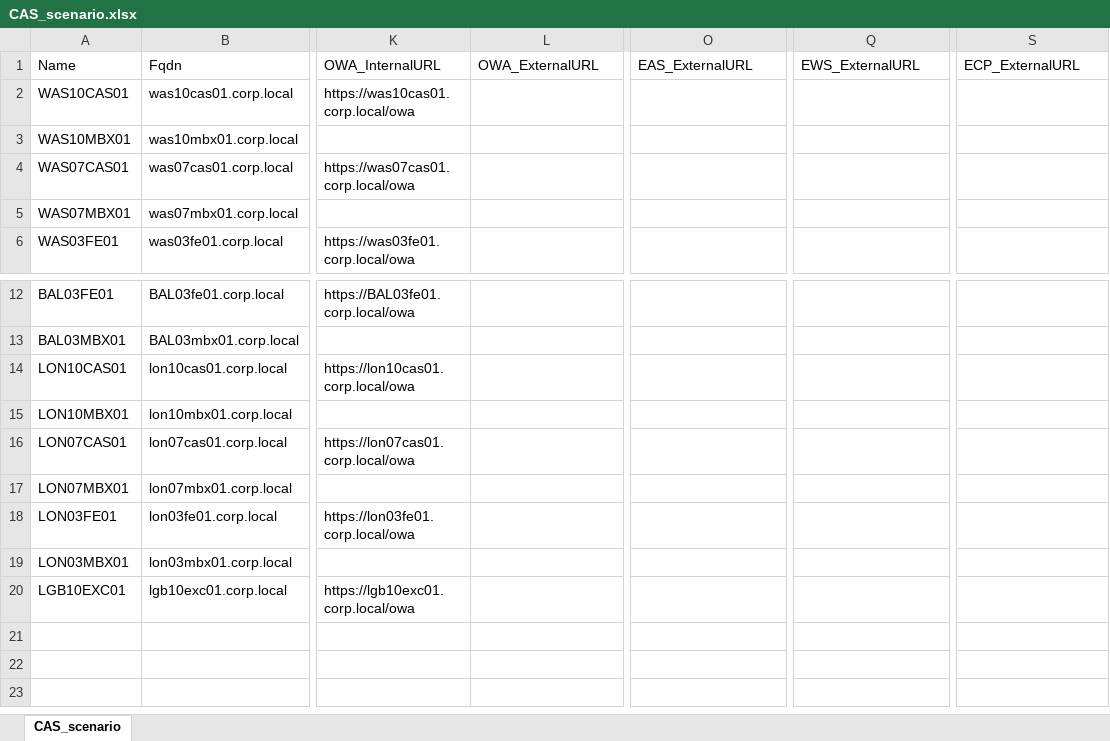
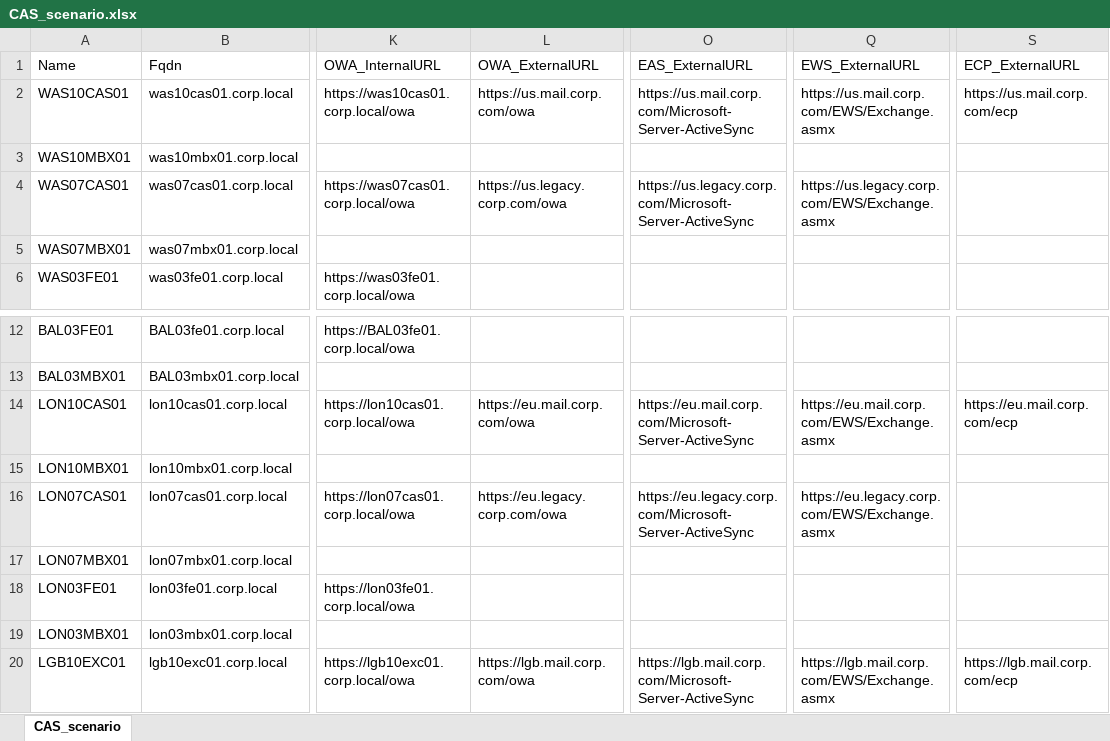
Before and after one commit to dldorsey/cas-odyssey, an Excel workbook: CAS_scenario.xlsx, sheet CAS_scenario, drawn as a sheet; only a part is shown, gaps mark what is left out; values as stored, in another font and other column widths than the file's, no borders; the diff names each change by its address in the sheet, - before the commit and + after, or states it on an @@ line.

Commit message:
Added *_ExternalURL for services to the scenario data. Updated CAS list logic to test for the service so that only a CAS that provides the service will appear on the list for selection.

```diff
--- a/CAS_scenario.xlsx (sheet CAS_scenario)
+++ b/CAS_scenario.xlsx (sheet CAS_scenario)
-L2 (OWA_ExternalURL): (empty)
+L2 (OWA_ExternalURL): https://us.mail.corp.com/owa
-O2 (EAS_ExternalURL): (empty)
+O2 (EAS_ExternalURL): https://us.mail.corp.com/Microsoft-Server-ActiveSync
-Q2 (EWS_ExternalURL): (empty)
+Q2 (EWS_ExternalURL): https://us.mail.corp.com/EWS/Exchange.asmx
-S2 (ECP_ExternalURL): (empty)
+S2 (ECP_ExternalURL): https://us.mail.corp.com/ecp
-L4 (OWA_ExternalURL): (empty)
+L4 (OWA_ExternalURL): https://us.legacy.corp.com/owa
-O4 (EAS_ExternalURL): (empty)
+O4 (EAS_ExternalURL): https://us.legacy.corp.com/Microsoft-Server-ActiveSync
-Q4 (EWS_ExternalURL): (empty)
+Q4 (EWS_ExternalURL): https://us.legacy.corp.com/EWS/Exchange.asmx
-L14 (OWA_ExternalURL): (empty)
+L14 (OWA_ExternalURL): https://eu.mail.corp.com/owa
-O14 (EAS_ExternalURL): (empty)
+O14 (EAS_ExternalURL): https://eu.mail.corp.com/Microsoft-Server-ActiveSync
-Q14 (EWS_ExternalURL): (empty)
+Q14 (EWS_ExternalURL): https://eu.mail.corp.com/EWS/Exchange.asmx
-S14 (ECP_ExternalURL): (empty)
+S14 (ECP_ExternalURL): https://eu.mail.corp.com/ecp
-L16 (OWA_ExternalURL): (empty)
+L16 (OWA_ExternalURL): https://eu.legacy.corp.com/owa
-O16 (EAS_ExternalURL): (empty)
+O16 (EAS_ExternalURL): https://eu.legacy.corp.com/Microsoft-Server-ActiveSync
-Q16 (EWS_ExternalURL): (empty)
+Q16 (EWS_ExternalURL): https://eu.legacy.corp.com/EWS/Exchange.asmx
-L20 (OWA_ExternalURL): (empty)
+L20 (OWA_ExternalURL): https://lgb.mail.corp.com/owa
-O20 (EAS_ExternalURL): (empty)
+O20 (EAS_ExternalURL): https://lgb.mail.corp.com/Microsoft-Server-ActiveSync
-Q20 (EWS_ExternalURL): (empty)
+Q20 (EWS_ExternalURL): https://lgb.mail.corp.com/EWS/Exchange.asmx
-S20 (ECP_ExternalURL): (empty)
+S20 (ECP_ExternalURL): https://lgb.mail.corp.com/ecp
```
Also changed, not shown: 2 other files.
